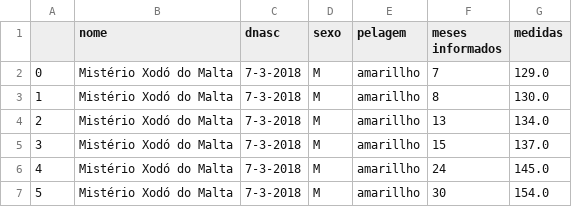
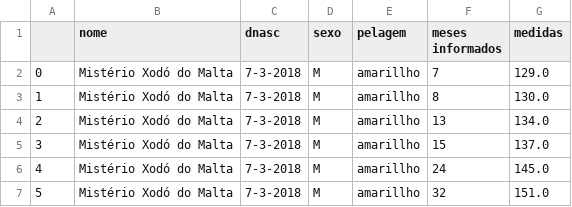
Before and after one commit to Lulq/Sistema-HEN, a CSV file: arquivo/Mistério Xodó do Malta.csv, drawn as a sheet.

```diff
--- a/arquivo/Mistério Xodó do Malta.csv
+++ b/arquivo/Mistério Xodó do Malta.csv
@@ -6,2 +6,2 @@
 4,Mistério Xodó do Malta,7-3-2018,M,amarillho,24,145.0
-5,Mistério Xodó do Malta,7-3-2018,M,amarillho,30,154.0
+5,Mistério Xodó do Malta,7-3-2018,M,amarillho,32,151.0
```
Also changed, not shown: 3 other files.
